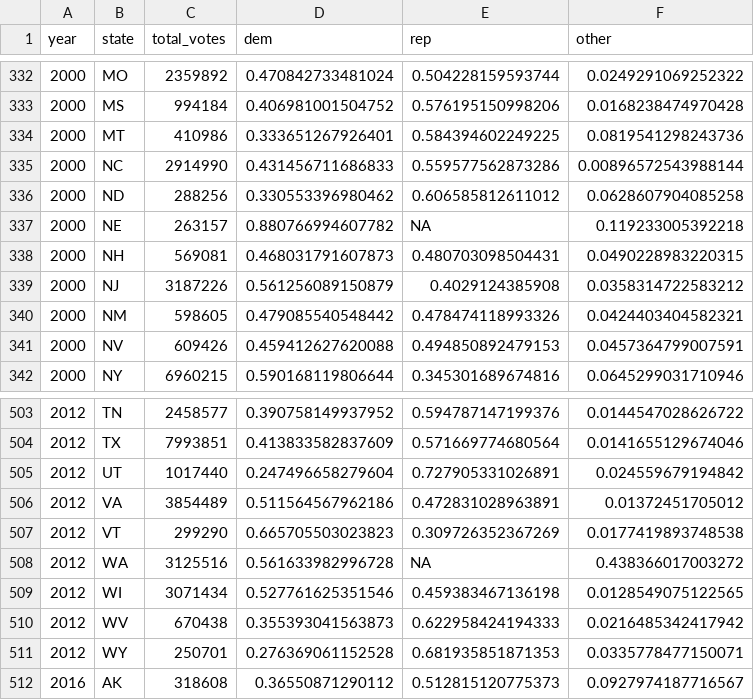
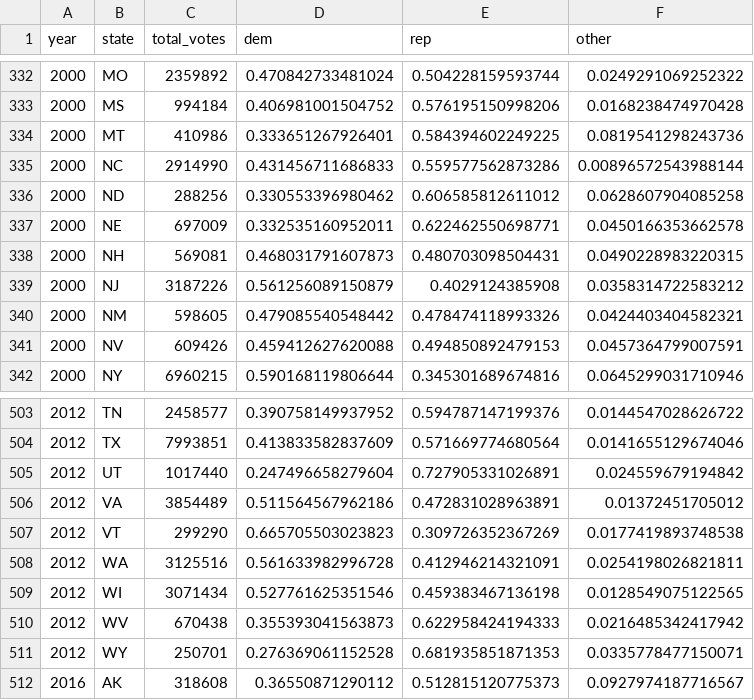
Before and after one commit to elliottmorris/politicaldata, a CSV file: ext/data/pres_results.csv, drawn as a sheet; only a part is shown, gaps mark what is left out.

```diff
--- a/ext/data/pres_results.csv
+++ b/ext/data/pres_results.csv
@@ -336,3 +336,3 @@
 2000,"ND",288256,0.330553396980462,0.606585812611012,0.0628607904085258
-2000,"NE",263157,0.880766994607782,NA,0.119233005392218
+2000,"NE",697009,0.332535160952011,0.622462550698771,0.0450166353662578
 2000,"NH",569081,0.468031791607873,0.480703098504431,0.0490228983220315
@@ -507,3 +507,3 @@
 2012,"VT",299290,0.665705503023823,0.309726352367269,0.0177419893748538
-2012,"WA",3125516,0.561633982996728,NA,0.438366017003272
+2012,"WA",3125516,0.561633982996728,0.412946214321091,0.0254198026821811
 2012,"WI",3071434,0.527761625351546,0.459383467136198,0.0128549075122565
```
Also changed, not shown: 4 other files.
